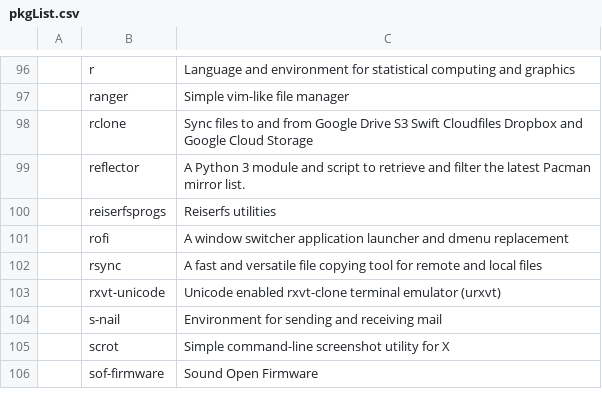
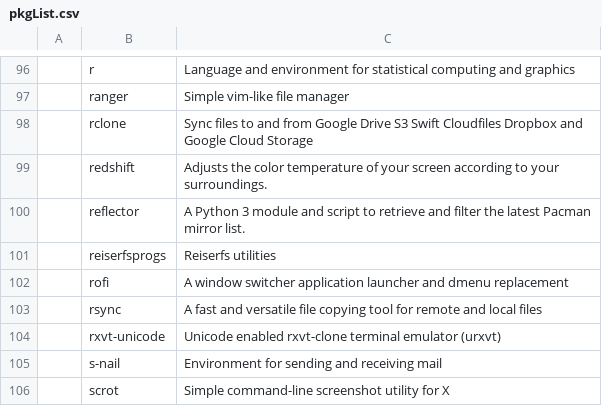
Before and after one commit to L1minus1/dotfiles, a CSV file: pkgList.csv, drawn as a sheet; only a part is shown, gaps mark what is left out; the shorter side is filled out with more unchanged rows.

Commit message:
automatic commit

```diff
--- a/pkgList.csv
+++ b/pkgList.csv
@@ -98,2 +98,3 @@
 ,rclone,Sync files to and from Google Drive S3 Swift Cloudfiles Dropbox and Google Cloud Storage
+,redshift,Adjusts the color temperature of your screen according to your surroundings.
 ,reflector,A Python 3 module and script to retrieve and filter the latest Pacman mirror list.
```
